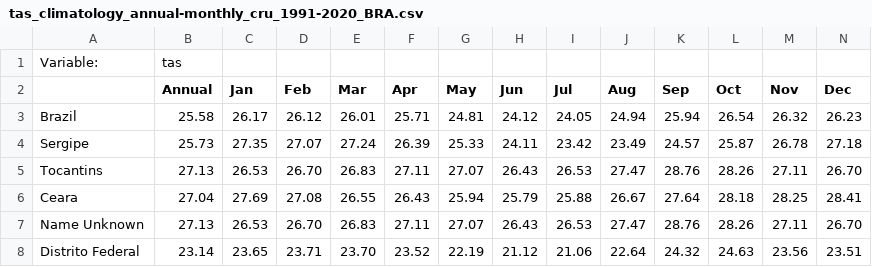
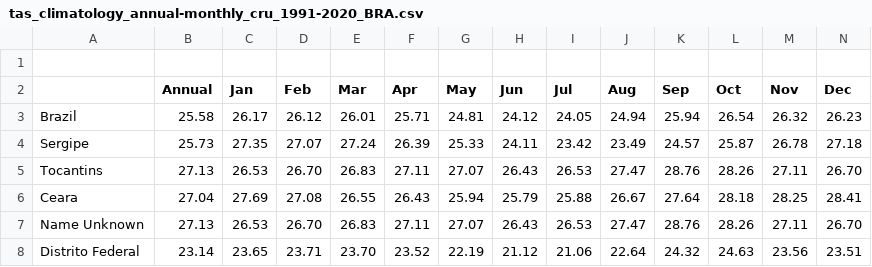
Before and after one commit to r-kas/ClimateChangesData, a CSV file: climateknowledgeportal/tas_climatology_annual-monthly_cru_1991-2020_BRA.csv, drawn as a sheet; only a part is shown.

Commit message:
Update tas_climatology_annual-monthly_cru_1991-2020_BRA.csv

```diff
--- a/climateknowledgeportal/tas_climatology_annual-monthly_cru_1991-2020_BRA.csv
+++ b/climateknowledgeportal/tas_climatology_annual-monthly_cru_1991-2020_BRA.csv
@@ -1,2 +1,2 @@
-Variable:,tas
+
 ,Annual,Jan,Feb,Mar,Apr,May,Jun,Jul,Aug,Sep,Oct,Nov,Dec
```
